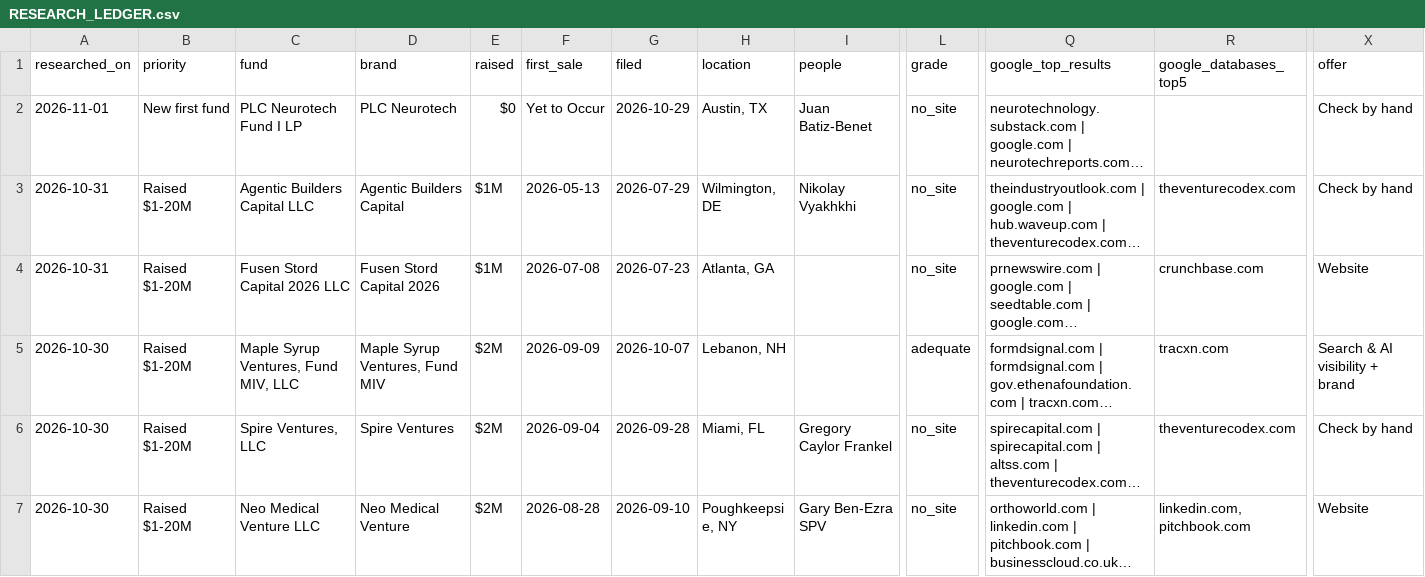
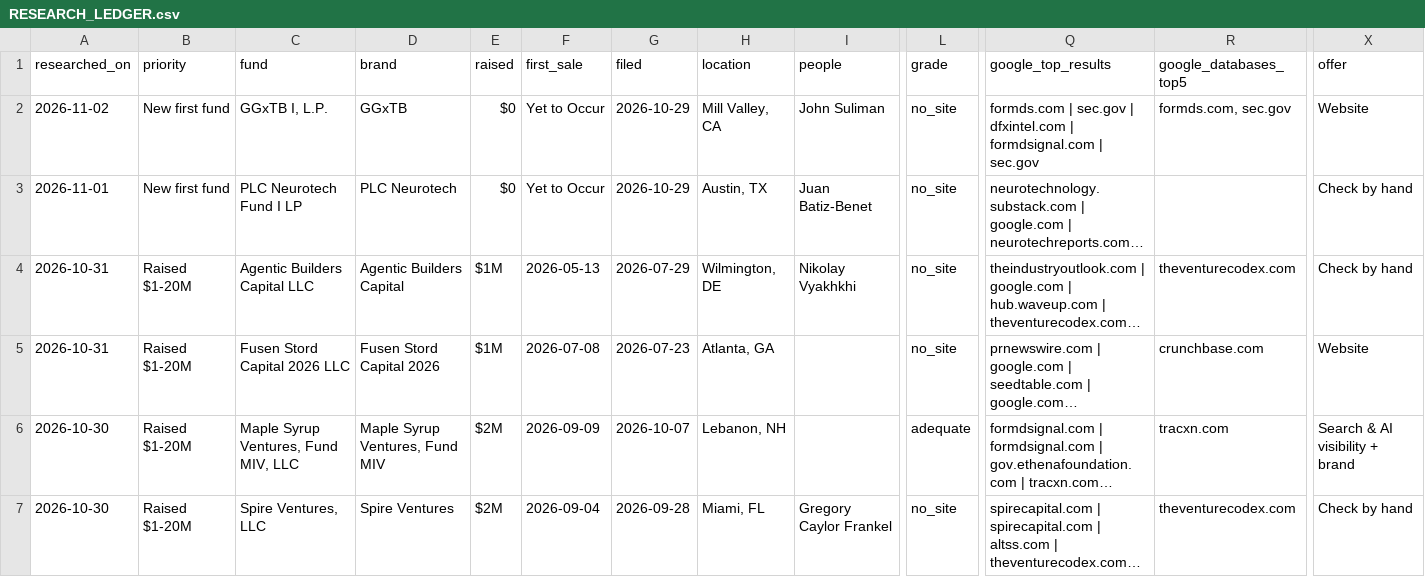
Before and after one commit to alohaaki7/vc_finder, a CSV file: RESEARCH_LEDGER.csv, drawn as a sheet; only a part is shown, gaps mark what is left out; the shorter side is filled out with more unchanged rows; long unchanged cells end in …; rows hold the shown columns only; the diff names each change by its address in the sheet, - before the commit and + after, or states it on an @@ line.

```diff
--- a/RESEARCH_LEDGER.csv
+++ b/RESEARCH_LEDGER.csv
+row 2: 2026-11-02 | New first fund | GGxTB I, L.P. | GGxTB | $0 | Yet to Occur | 2026-10-29 | Mill Valley, CA | John Suliman | no_site | formds.com | sec.gov | dfxintel.com | formdsignal.com | sec.gov | formds.com, sec.gov | Website
```
